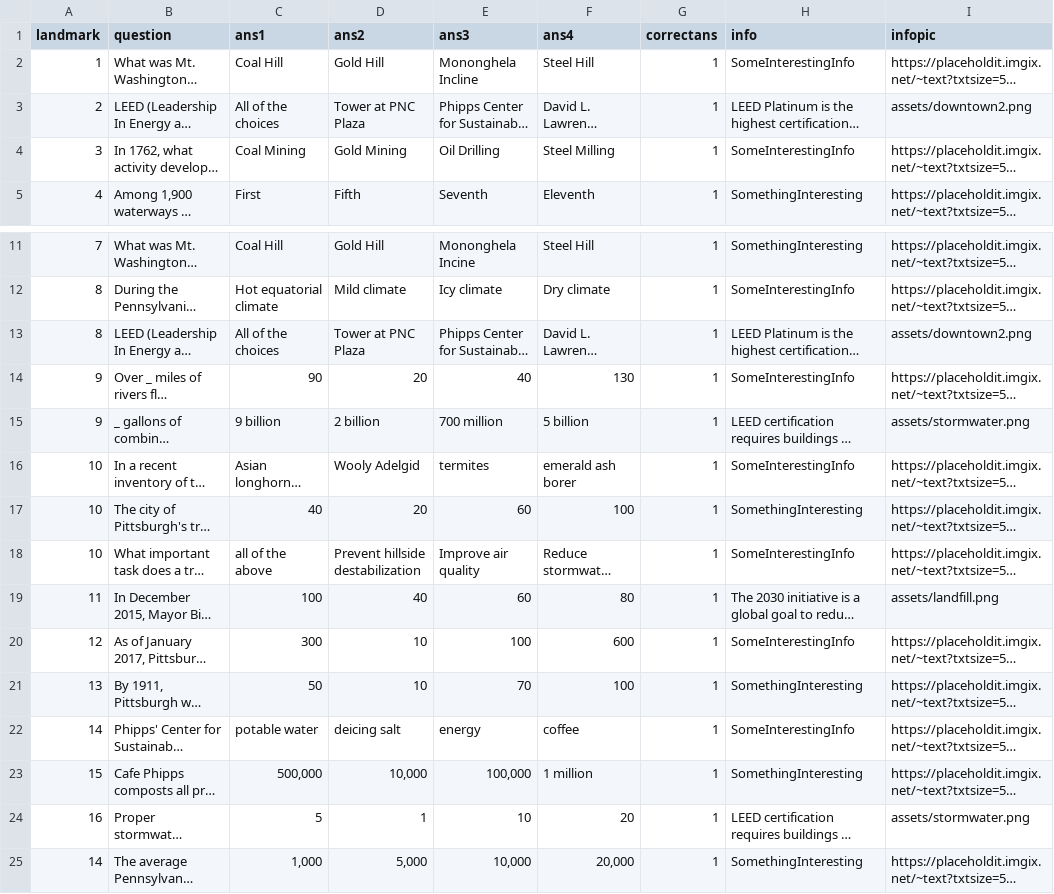
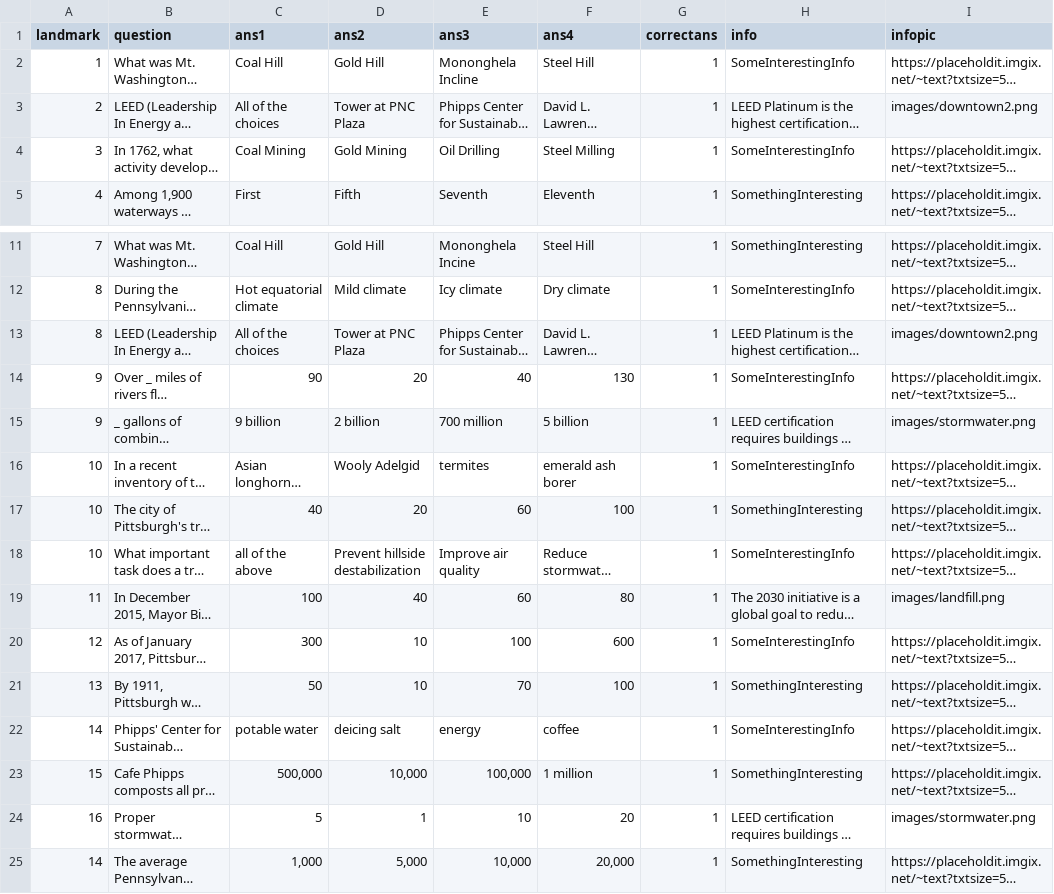
Before and after one commit to Waymer/TriviaGamePhipps373, a CSV file: public/questions.csv, drawn as a sheet; only a part is shown, gaps mark what is left out; long unchanged cells end in …; the diff names each change by its address in the sheet, - before the commit and + after, or states it on an @@ line.

Commit message:
Fix questions.csv, blurb image now at public folder

```diff
--- a/public/questions.csv
+++ b/public/questions.csv
-I3 (infopic): assets/downtown2.png
+I3 (infopic): images/downtown2.png
-I13 (infopic): assets/downtown2.png
+I13 (infopic): images/downtown2.png
-I15 (infopic): assets/stormwater.png
+I15 (infopic): images/stormwater.png
-I19 (infopic): assets/landfill.png
+I19 (infopic): images/landfill.png
-I24 (infopic): assets/stormwater.png
+I24 (infopic): images/stormwater.png
```
